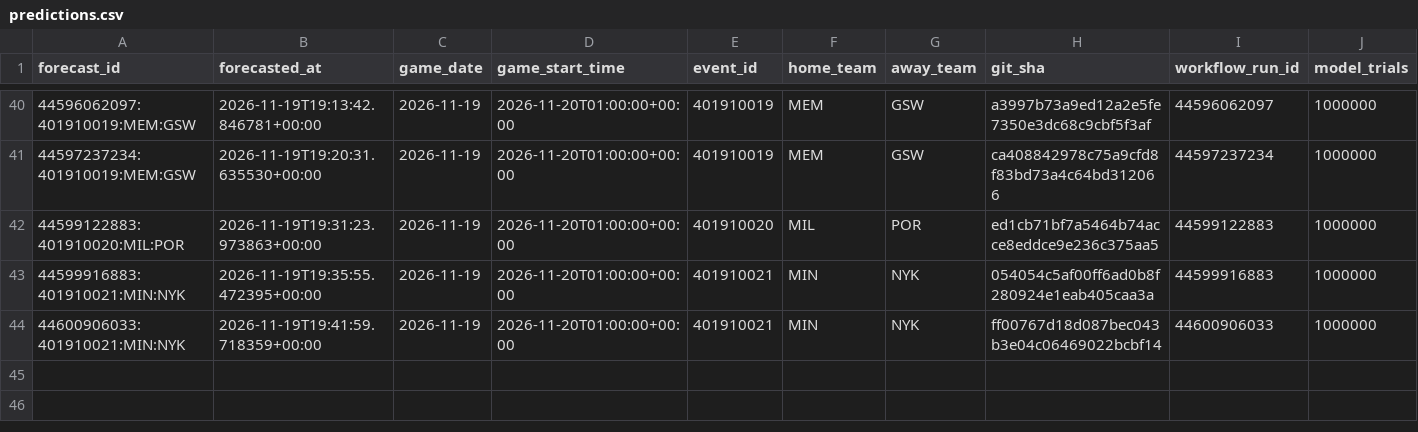
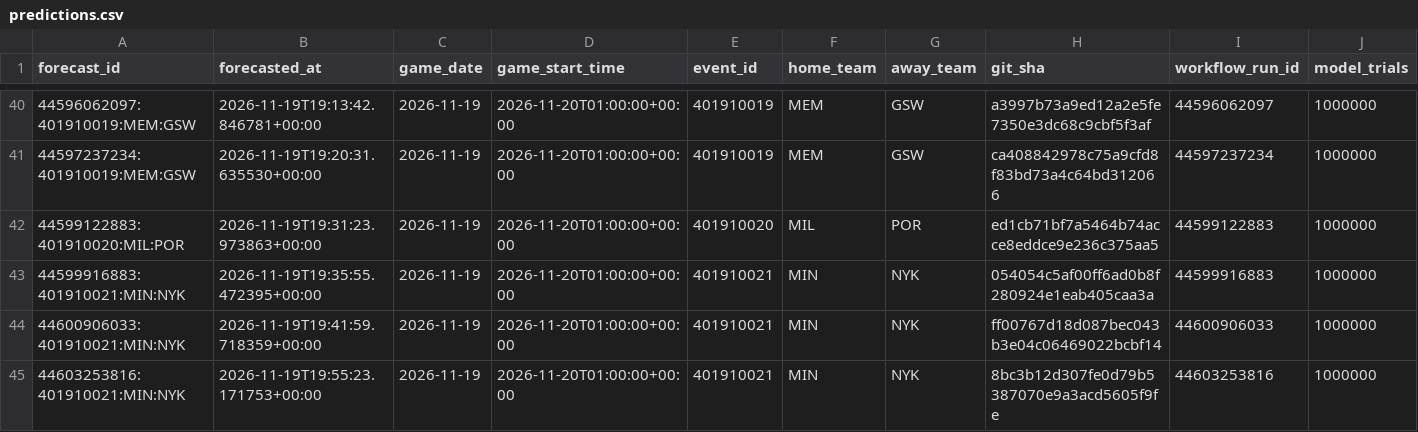
Before and after one commit to dlamb9215/Douglas-Lamb, a CSV file: nba/ledger/predictions.csv, drawn as a sheet; only a part is shown, gaps mark what is left out; rows hold the shown columns only; the diff names each change by its address in the sheet, - before the commit and + after, or states it on an @@ line.

```diff
--- a/nba/ledger/predictions.csv
+++ b/nba/ledger/predictions.csv
+row 45: 44603253816:401910021:MIN:NYK | 2026-11-19T19:55:23.171753+00:00 | 2026-11-19 | 2026-11-20T01:00:00+00:00 | 401910021 | MIN | NYK | 8bc3b12d307fe0d79b5387070e9a3acd5605f9fe | 44603253816 | 1000000
```
